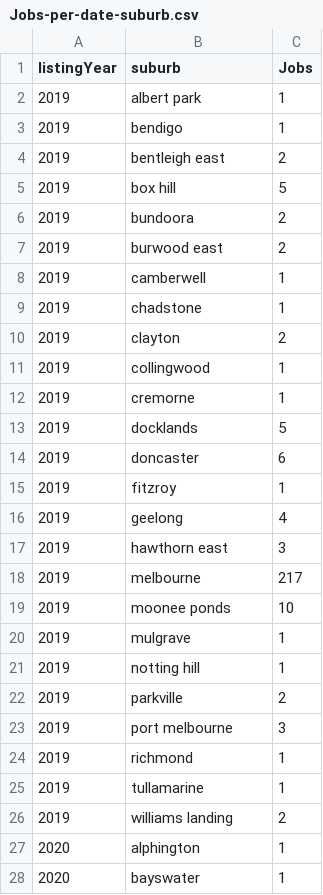
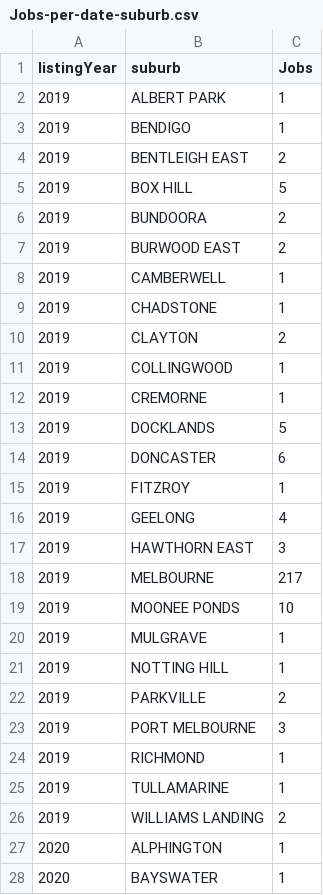
Before and after one commit to yash-peiris/data-science-job-visualization, a CSV file: data/Jobs-per-date-suburb.csv, drawn as a sheet; only a part is shown; the diff covers the shown part only.

Commit message:
Upper case Suburb names in csv files

```diff
--- a/data/Jobs-per-date-suburb.csv
+++ b/data/Jobs-per-date-suburb.csv
@@ -1,28 +1,28 @@
 listingYear,suburb,Jobs
-2019,albert park,1
-2019,bendigo,1
-2019,bentleigh east,2
-2019,box hill,5
-2019,bundoora,2
-2019,burwood east,2
-2019,camberwell,1
-2019,chadstone,1
-2019,clayton,2
-2019,collingwood,1
-2019,cremorne,1
-2019,docklands,5
-2019,doncaster,6
-2019,fitzroy,1
-2019,geelong,4
-2019,hawthorn east,3
-2019,melbourne,217
-2019,moonee ponds,10
-2019,mulgrave,1
-2019,notting hill,1
-2019,parkville,2
-2019,port melbourne,3
-2019,richmond,1
-2019,tullamarine,1
-2019,williams landing,2
-2020,alphington,1
-2020,bayswater,1
+2019,ALBERT PARK,1
+2019,BENDIGO,1
+2019,BENTLEIGH EAST,2
+2019,BOX HILL,5
+2019,BUNDOORA,2
+2019,BURWOOD EAST,2
+2019,CAMBERWELL,1
+2019,CHADSTONE,1
+2019,CLAYTON,2
+2019,COLLINGWOOD,1
+2019,CREMORNE,1
+2019,DOCKLANDS,5
+2019,DONCASTER,6
+2019,FITZROY,1
+2019,GEELONG,4
+2019,HAWTHORN EAST,3
+2019,MELBOURNE,217
+2019,MOONEE PONDS,10
+2019,MULGRAVE,1
+2019,NOTTING HILL,1
+2019,PARKVILLE,2
+2019,PORT MELBOURNE,3
+2019,RICHMOND,1
+2019,TULLAMARINE,1
+2019,WILLIAMS LANDING,2
+2020,ALPHINGTON,1
+2020,BAYSWATER,1
```
Also changed, not shown: 42 edited cells elsewhere in this file.
